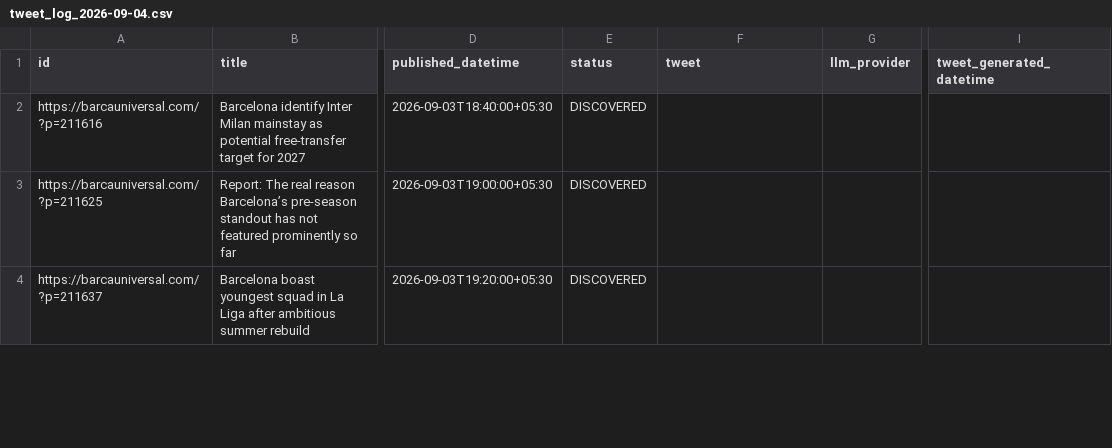
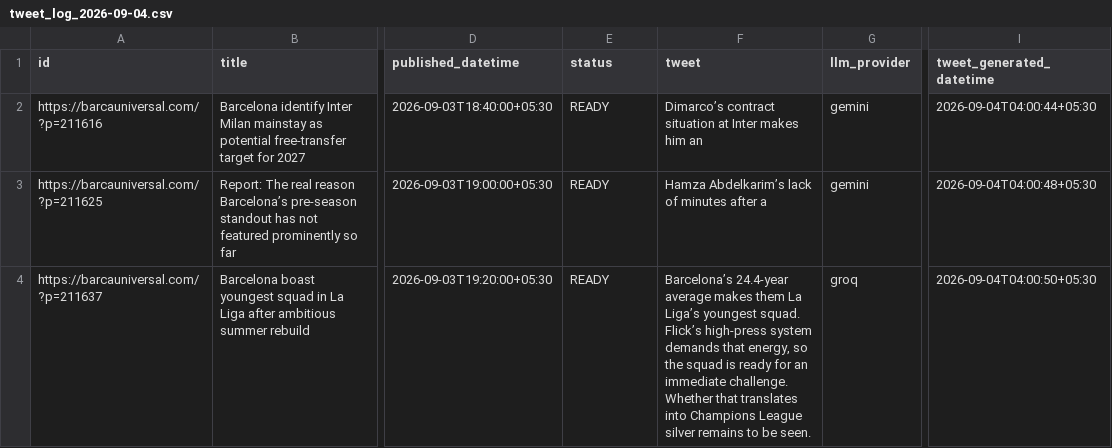
Before and after one commit to dinesh-kanakaraj/Kestrel, a CSV file: logs/tweet_log_2026-09-04.csv, drawn as a sheet; only a part is shown, gaps mark what is left out; the diff covers the shown part only; the diff names each change by its address in the sheet, - before the commit and + after, or states it on an @@ line.

Commit message:
state: generated tweets run 33813310873

```diff
--- a/logs/tweet_log_2026-09-04.csv
+++ b/logs/tweet_log_2026-09-04.csv
-E2:E4 (status): DISCOVERED
+E2:E4 (status): READY
-F2 (tweet): (empty)
+F2 (tweet): Dimarco’s contract situation at Inter makes him an
-G2:G3 (llm_provider): (empty)
+G2:G3 (llm_provider): gemini
-I2 (tweet_generated_datetime): (empty)
+I2 (tweet_generated_datetime): 2026-09-04T04:00:44+05:30
-F3 (tweet): (empty)
+F3 (tweet): Hamza Abdelkarim’s lack of minutes after a
-I3 (tweet_generated_datetime): (empty)
+I3 (tweet_generated_datetime): 2026-09-04T04:00:48+05:30
-F4 (tweet): (empty)
+F4 (tweet): Barcelona’s 24.4‑year average makes them La Liga’s youngest squad. Flick’s high‑press system demands that energy, so the squad is ready for an immediate challenge. Whether that translates into Champions League silver remains to be seen.
-G4 (llm_provider): (empty)
+G4 (llm_provider): groq
-I4 (tweet_generated_datetime): (empty)
+I4 (tweet_generated_datetime): 2026-09-04T04:00:50+05:30
```
Also changed, not shown: 28 edited cells elsewhere in this file.
